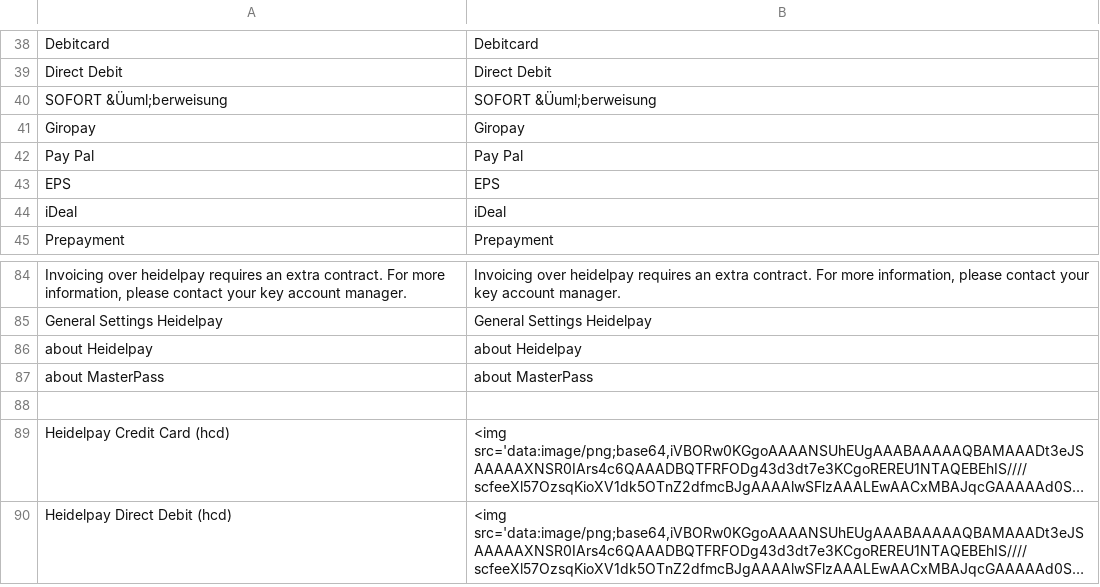
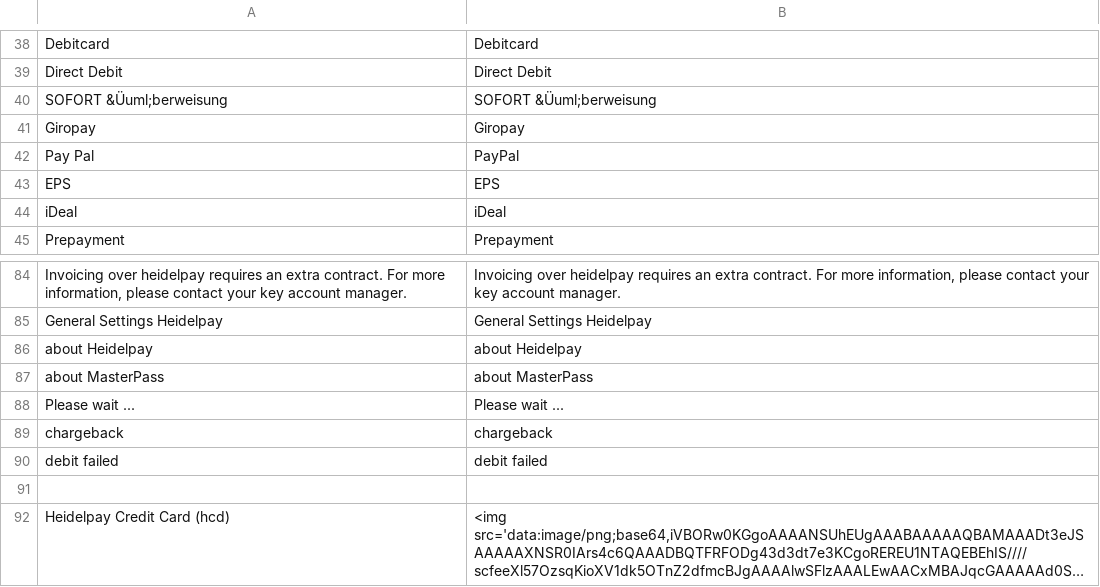
Before and after one commit to heidelpay/magento-cd-edition, a CSV file: app/locale/en_US/HeidelpayCD_Edition.csv, drawn as a sheet; only a part is shown, gaps mark what is left out; the shorter side is filled out with more unchanged rows; long unchanged cells end in ….

```diff
--- a/app/locale/en_US/HeidelpayCD_Edition.csv
+++ b/app/locale/en_US/HeidelpayCD_Edition.csv
@@ -57,3 +57,3 @@
 "Giropay","Giropay"
-"Pay Pal","Pay Pal"
+"Pay Pal","PayPal"
 "EPS","EPS"
@@ -103,2 +103,5 @@
 "about MasterPass","about MasterPass"
+"Please wait ...","Please wait ..."
+"chargeback","chargeback"
+"debit failed","debit failed"
 
```
Also changed, not shown: app/locale/de_DE/HeidelpayCD_Edition.csv, 12 other files.
